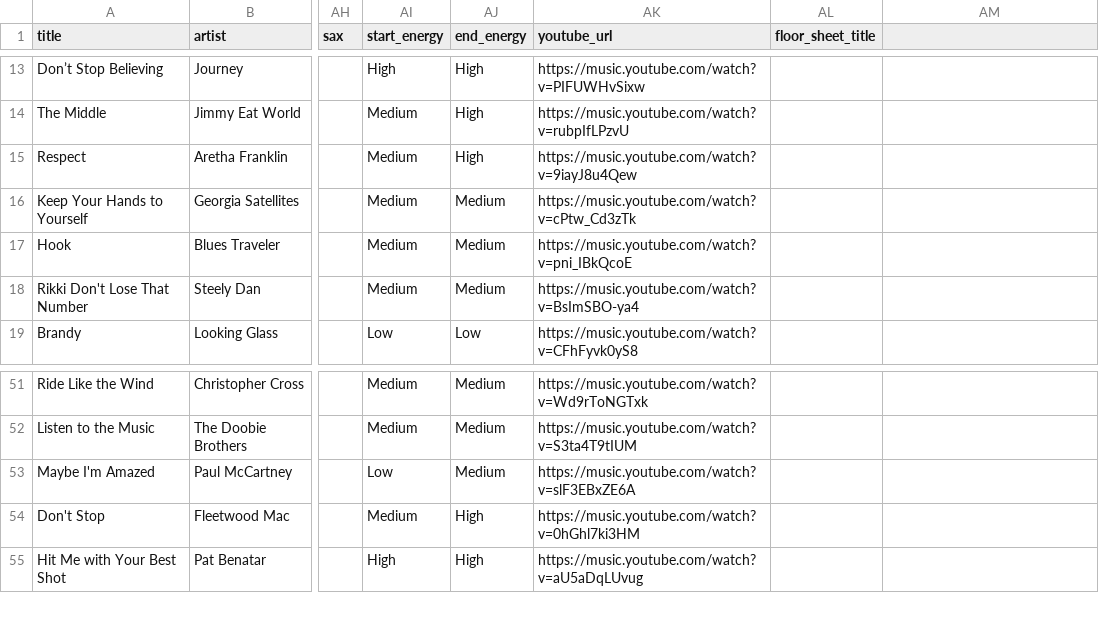
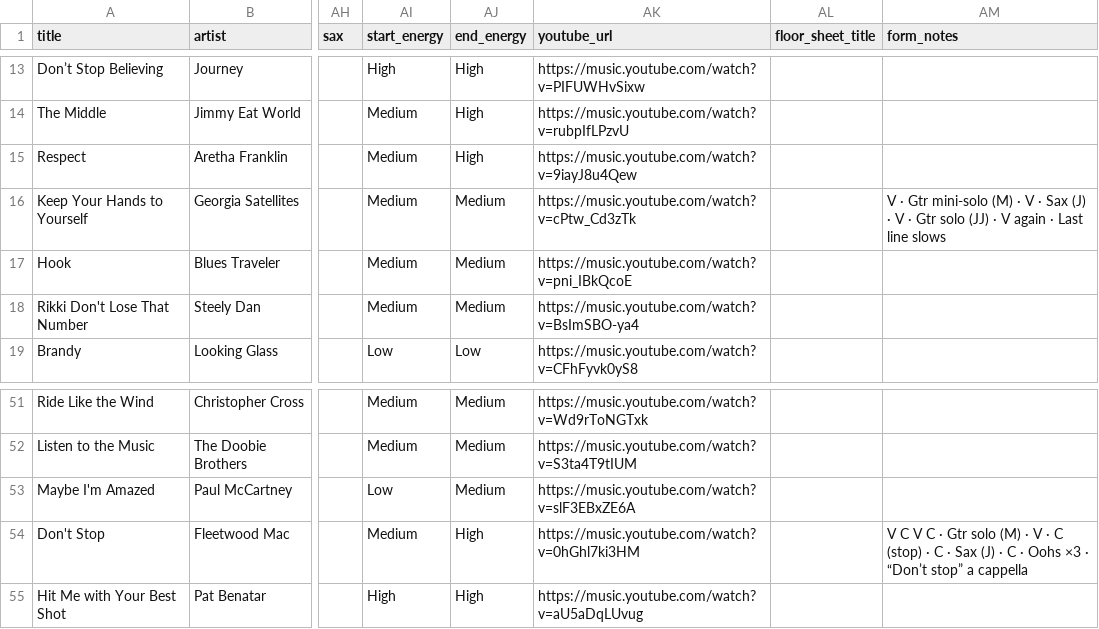
Before and after one commit to jtedesco/skills-ww-songs, a CSV file: songs_metadata.csv, drawn as a sheet; only a part is shown, gaps mark what is left out; the diff names each change by its address in the sheet, - before the commit and + after, or states it on an @@ line.

```diff
--- a/songs_metadata.csv
+++ b/songs_metadata.csv
-AM1: (empty)
+AM1: form_notes
-AM16 (form_notes): (empty)
+AM16 (form_notes): V · Gtr mini-solo (M) · V · Sax (J) · V · Gtr solo (JJ) · V again · Last line slows
-AM54 (form_notes): (empty)
+AM54 (form_notes): V C V C · Gtr solo (M) · V · C (stop) · C · Sax (J) · C · Oohs ×3 · “Don’t stop” a cappella
```
Also changed, not shown: 7 other files.
